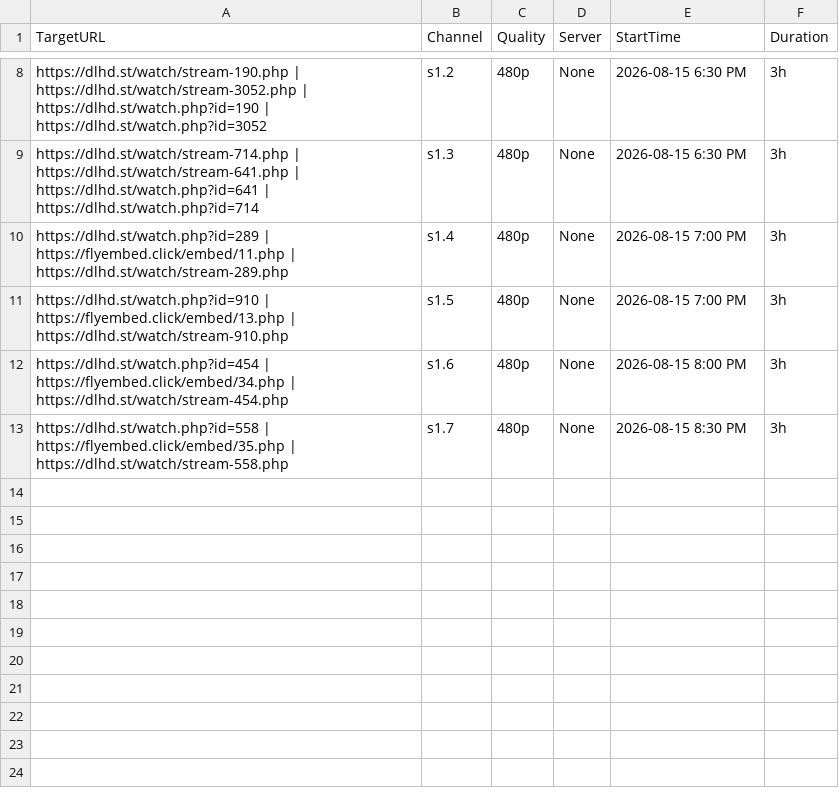
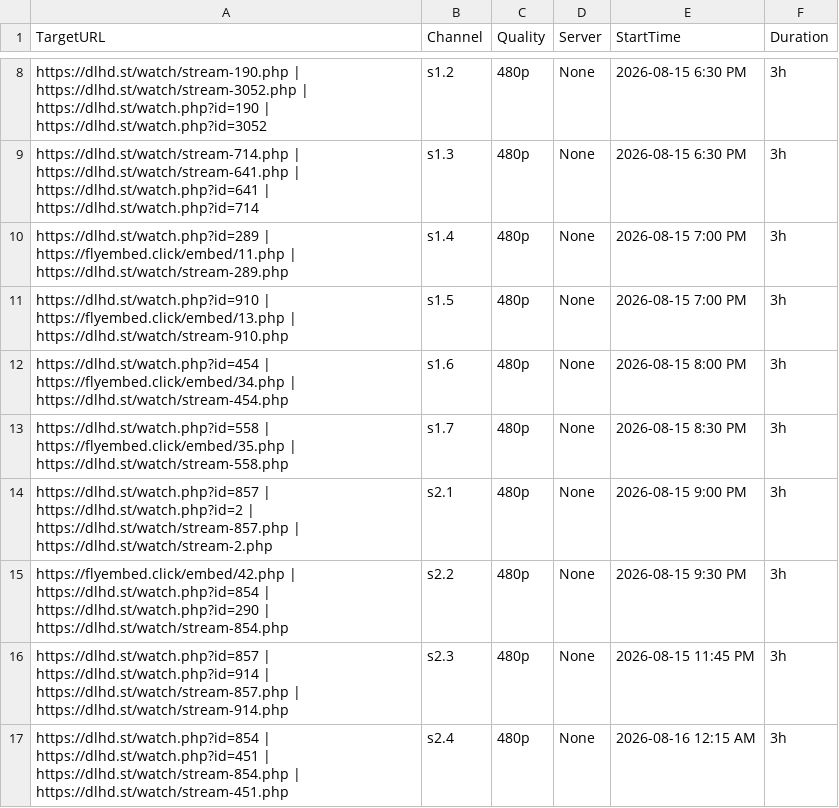
Before and after one commit to poorpeople-cmd/bbbbbbbbb-1111, a CSV file: streams.csv, drawn as a sheet; only a part is shown, gaps mark what is left out; the diff names each change by its address in the sheet, - before the commit and + after, or states it on an @@ line.

Commit message:
Update streams.csv

```diff
--- a/streams.csv
+++ b/streams.csv
+row 14: https://dlhd.st/watch.php?id=857 | https://dlhd.st/watch.php?id=2 | https://dlhd.st/watch/stream-857.php | https://dlhd.st/watch/stream-2.php | s2.1 | 480p | None | 2026-08-15 9:00 PM | 3h
+row 15: https://flyembed.click/embed/42.php | https://dlhd.st/watch.php?id=854 | https://dlhd.st/watch.php?id=290 | https://dlhd.st/watch/stream-854.php | s2.2 | 480p | None | 2026-08-15 9:30 PM | 3h
+row 16: https://dlhd.st/watch.php?id=857 | https://dlhd.st/watch.php?id=914 | https://dlhd.st/watch/stream-857.php | https://dlhd.st/watch/stream-914.php | s2.3 | 480p | None | 2026-08-15 11:45 PM | 3h
+row 17: https://dlhd.st/watch.php?id=854 | https://dlhd.st/watch.php?id=451 | https://dlhd.st/watch/stream-854.php | https://dlhd.st/watch/stream-451.php | s2.4 | 480p | None | 2026-08-16 12:15 AM | 3h
```
